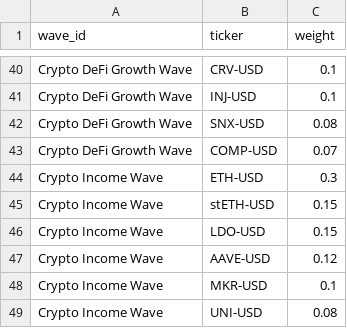
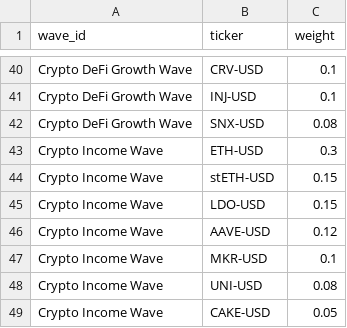
Before and after one commit to jasonheldman-creator/Waves-Simple, a CSV file: data/wave_weights.csv, drawn as a sheet; only a part is shown, gaps mark what is left out; the shorter side is filled out with more unchanged rows.

Commit message:
Update wave_weights.csv

```diff
--- a/data/wave_weights.csv
+++ b/data/wave_weights.csv
@@ -42,3 +42,2 @@ Crypto DeFi Growth Wave,INJ-USD,0.1
 Crypto DeFi Growth Wave,SNX-USD,0.08
-Crypto DeFi Growth Wave,COMP-USD,0.07
 Crypto Income Wave,ETH-USD,0.3
```
